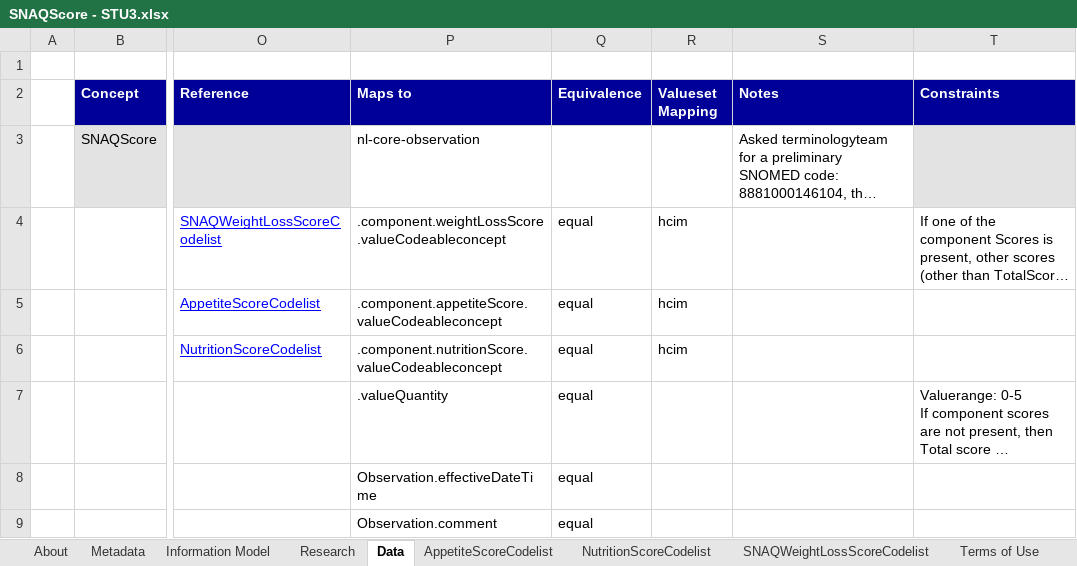
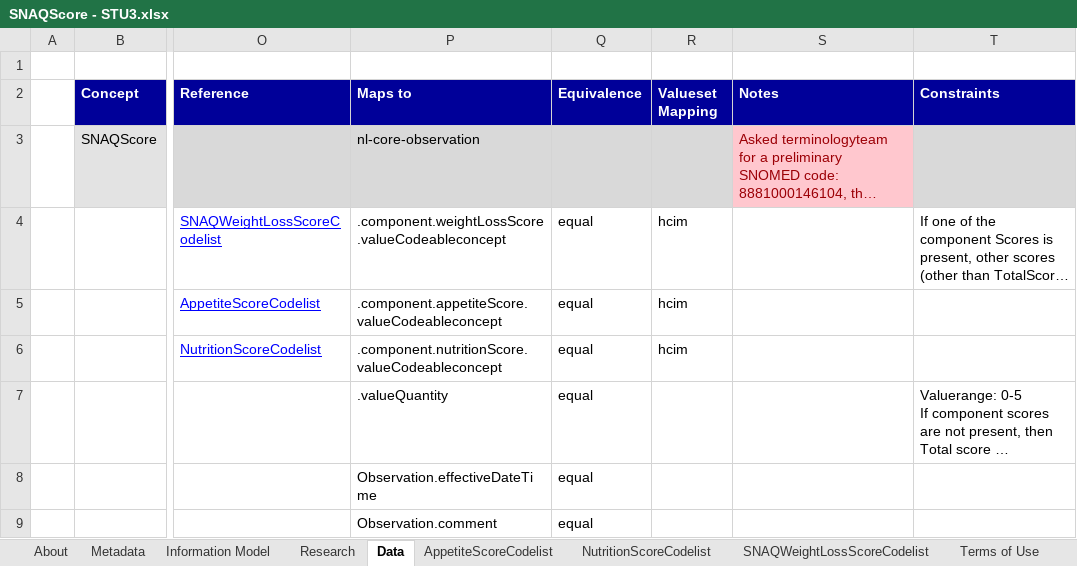
Before and after one commit to Nictiz/Nictiz-STU3-Zib2017, an Excel workbook: Mappings/SNAQScore - STU3.xlsx, sheet Data, drawn as a sheet; only a part is shown, gaps mark what is left out; long unchanged cells end in …; values as stored, in another font and other column widths than the file's, no borders; the diff names each change by its address in the sheet, - before the commit and + after, or states it on an @@ line.

```diff
--- a/Mappings/SNAQScore - STU3.xlsx (sheet Data)
+++ b/Mappings/SNAQScore - STU3.xlsx (sheet Data)
-P3:R3 fill: none
+P3:R3 fill: #D9D9D9
@@ S3 fill: none → #FFC7CE, text colour: black → #9C0006 @@
```
Also changed, not shown: charts or pictures, Mappings/SNAQ65+Score - STU3.xlsx, Mappings/StrongKidsScore - STU3.xlsx.
